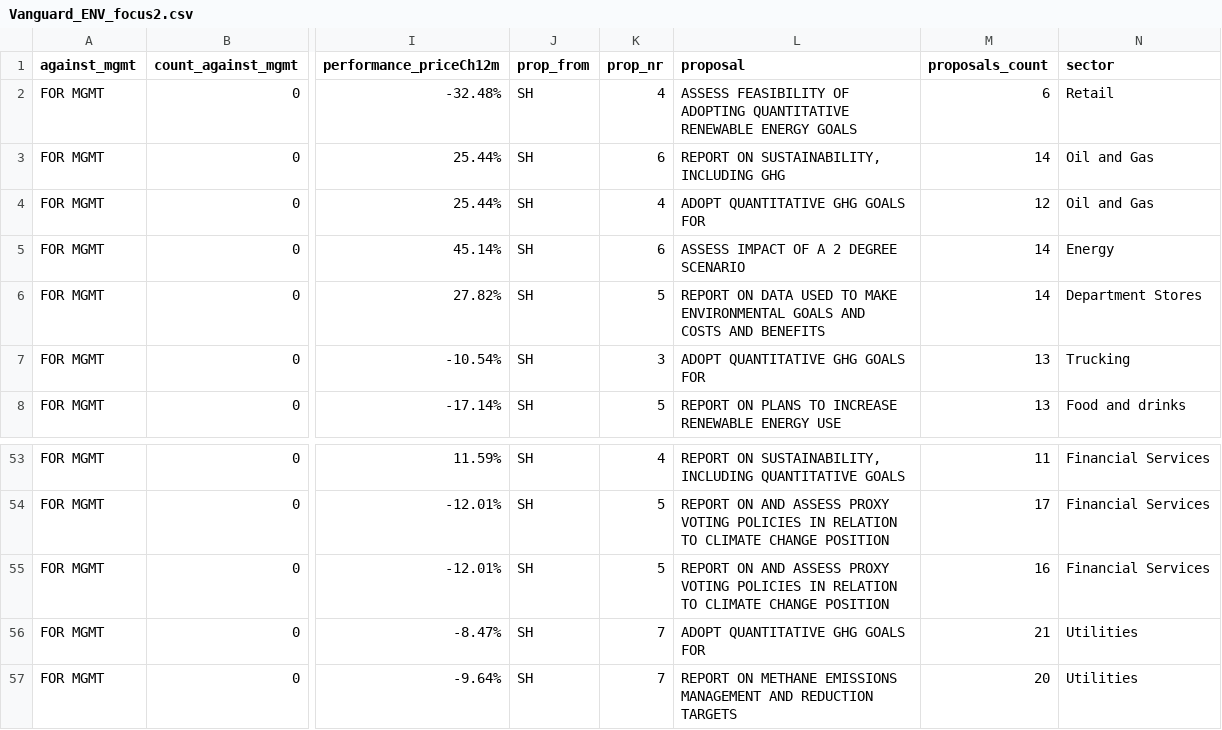
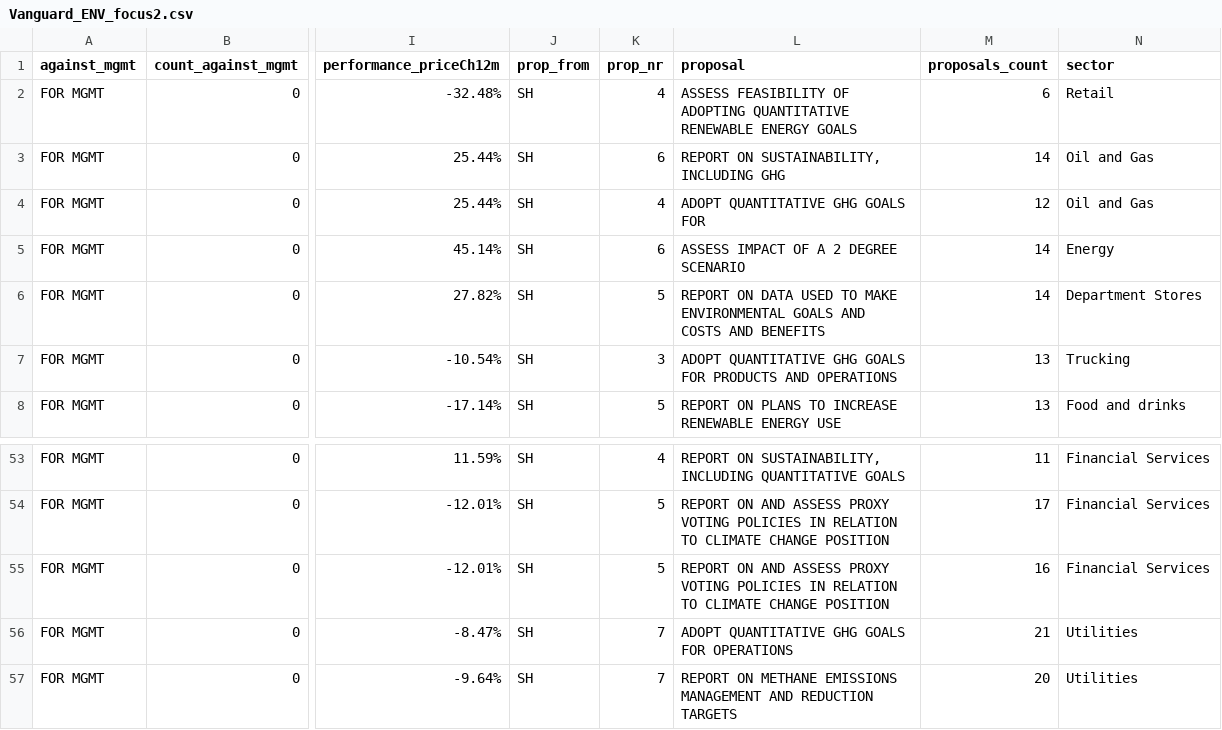
Before and after one commit to visualizedata/isabel-verkes-thesis, a CSV file: Data/Vanguard_ENV_focus2.csv, drawn as a sheet; only a part is shown, gaps mark what is left out; the diff names each change by its address in the sheet, - before the commit and + after, or states it on an @@ line.

```diff
--- a/Data/Vanguard_ENV_focus2.csv
+++ b/Data/Vanguard_ENV_focus2.csv
-L7 (proposal): ADOPT QUANTITATIVE GHG GOALS FOR
+L7 (proposal): ADOPT QUANTITATIVE GHG GOALS FOR PRODUCTS AND OPERATIONS
-L56 (proposal): ADOPT QUANTITATIVE GHG GOALS FOR
+L56 (proposal): ADOPT QUANTITATIVE GHG GOALS FOR OPERATIONS
```
Also changed, not shown: 7 other files.
